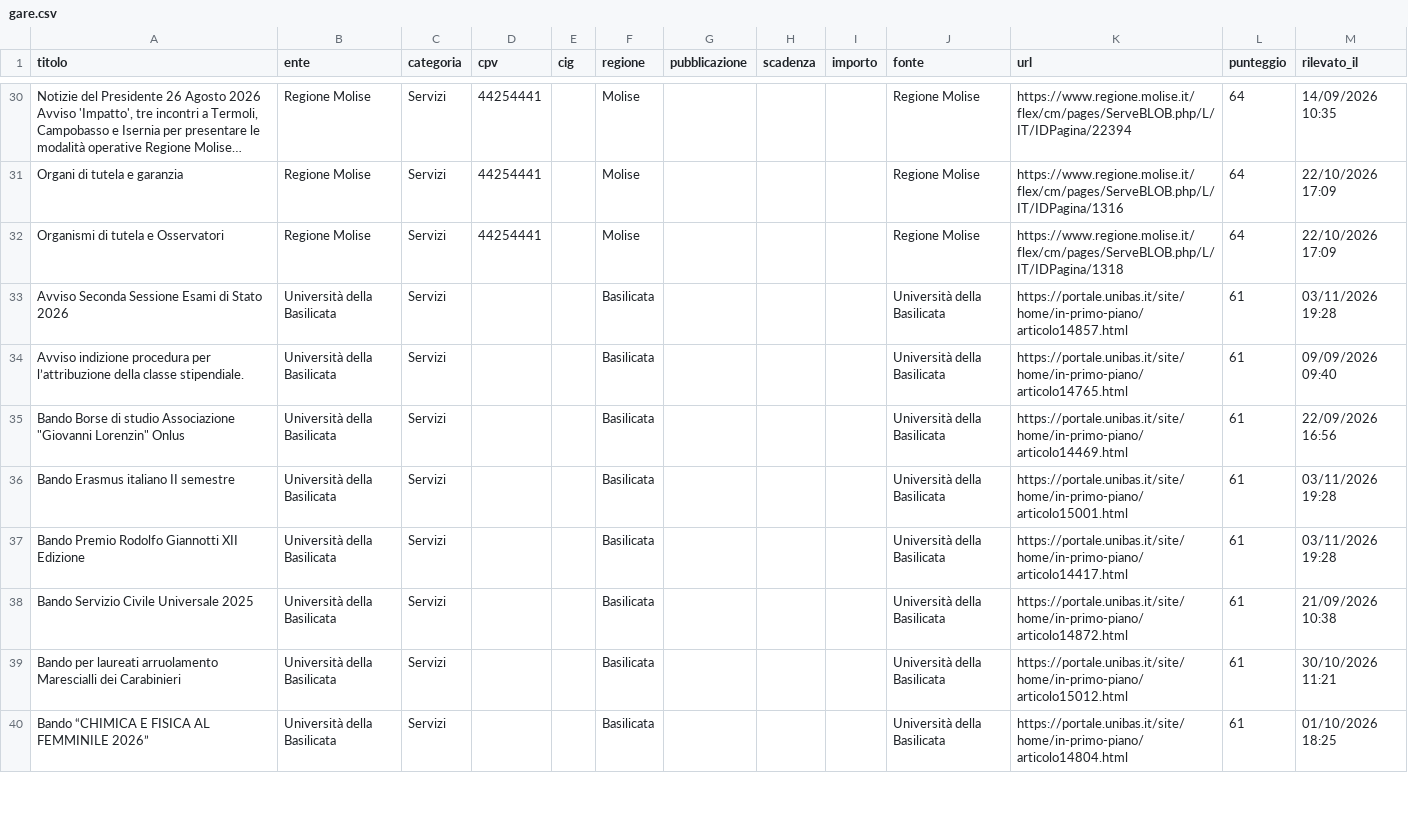
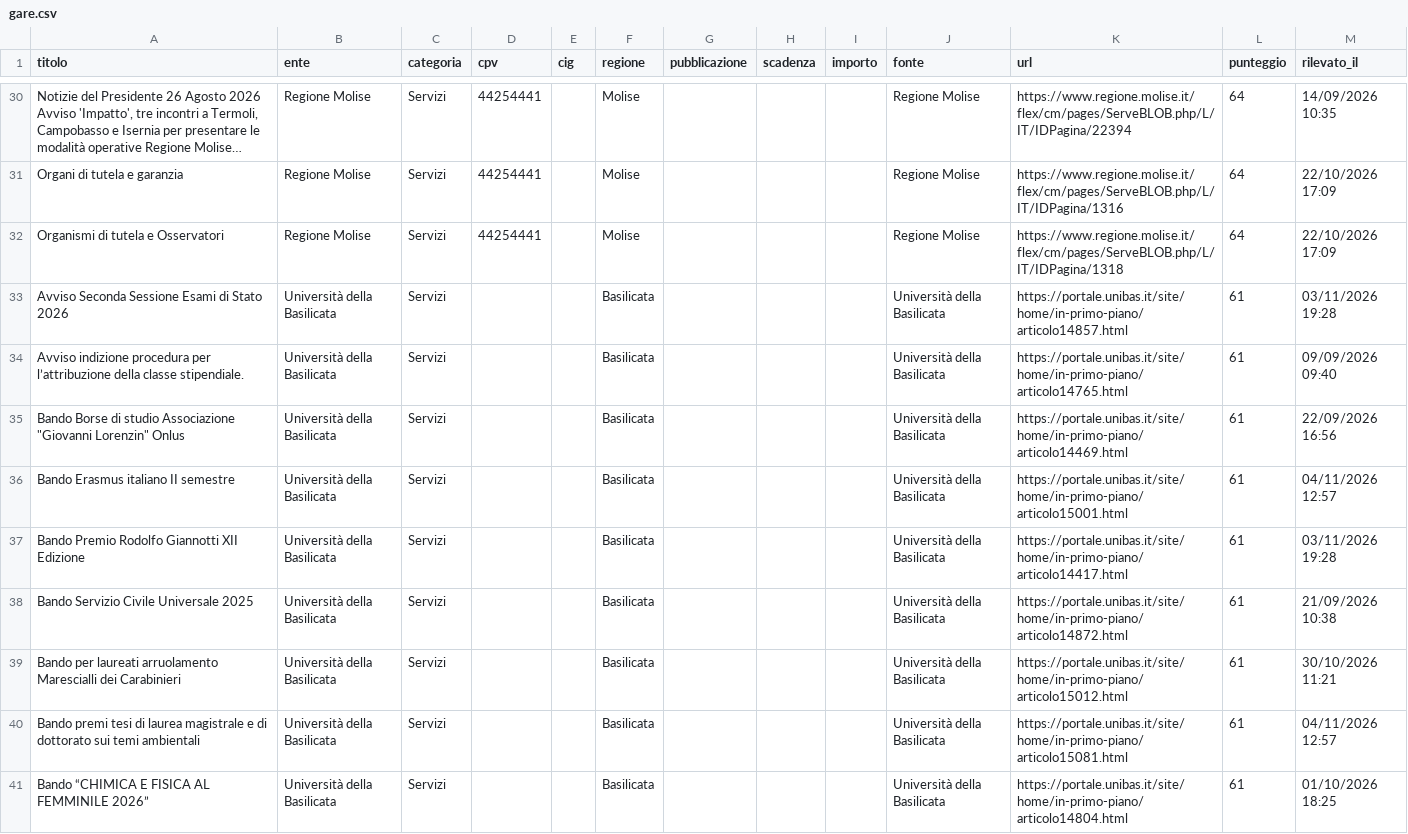
Before and after one commit to giovannipiccionebusiness-sudo/radar-appalti, a CSV file: data/gare.csv, drawn as a sheet; only a part is shown, gaps mark what is left out; long unchanged cells end in …; the diff covers the shown part only.

```diff
--- a/data/gare.csv
+++ b/data/gare.csv
@@ -35,3 +35,3 @@ Avviso indizione procedura per l’attribuzione della classe stipendiale.;Univer
 "Bando Borse di studio Associazione ""Giovanni Lorenzin"" Onlus";Università della Basilicata;Servizi;;;Basilicata;;;;Università della Basilicata;https://portale.unibas.it/site/home/in-primo-piano/articolo14469.html;61;22/09/2026 16:56
-Bando Erasmus italiano II semestre;Università della Basilicata;Servizi;;;Basilicata;;;;Università della Basilicata;https://portale.unibas.it/site/home/in-primo-piano/articolo15001.html;61;03/11/2026 19:28
+Bando Erasmus italiano II semestre;Università della Basilicata;Servizi;;;Basilicata;;;;Università della Basilicata;https://portale.unibas.it/site/home/in-primo-piano/articolo15001.html;61;04/11/2026 12:57
 Bando Premio Rodolfo Giannotti XII Edizione;Università della Basilicata;Servizi;;;Basilicata;;;;Università della Basilicata;https://portale.unibas.it/site/home/in-primo-piano/articolo14417.html;61;03/11/2026 19:28
@@ -39,2 +39,3 @@ Bando Servizio Civile Universale 2025;Università della Basilicata;Servizi;;;Bas
 Bando per laureati arruolamento Marescialli dei Carabinieri;Università della Basilicata;Servizi;;;Basilicata;;;;Università della Basilicata;https://portale.unibas.it/site/home/in-primo-piano/articolo15012.html;61;30/10/2026 11:21
+Bando premi tesi di laurea magistrale e di dottorato sui temi ambientali;Università della Basilicata;Servizi;;;Basilicata;;;;Università della Basilicata;https://portale.unibas.it/site/home/in-primo-piano/articolo15081.html;61;04/11/2026 12:57
 Bando “CHIMICA E FISICA AL FEMMINILE 2026”;Università della Basilicata;Servizi;;;Basilicata;;;;Università della Basilicata;https://portale.unibas.it/site/home/in-primo-piano/articolo14804.html;61;01/10/2026 18:25
```
Also changed, not shown: 16 edited cells elsewhere in this file, 1 other file.
